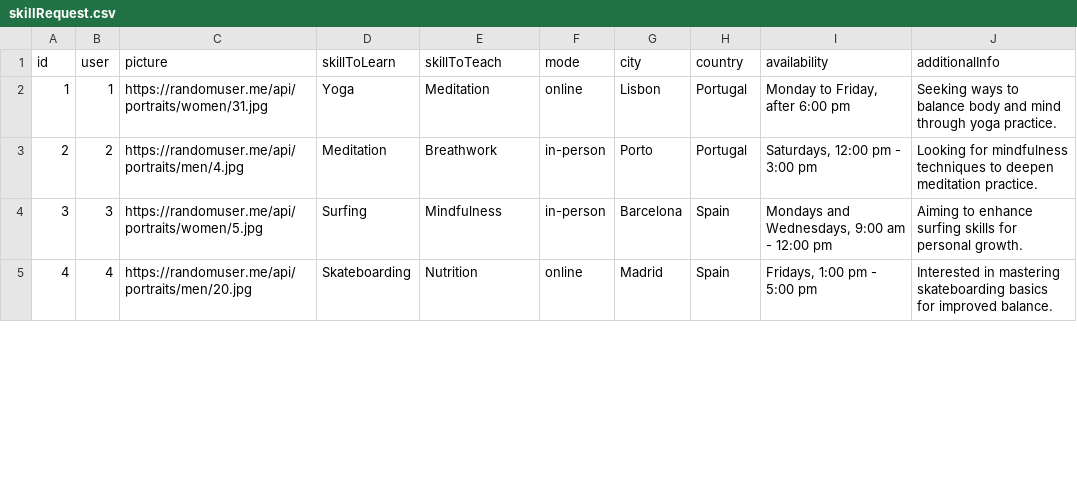
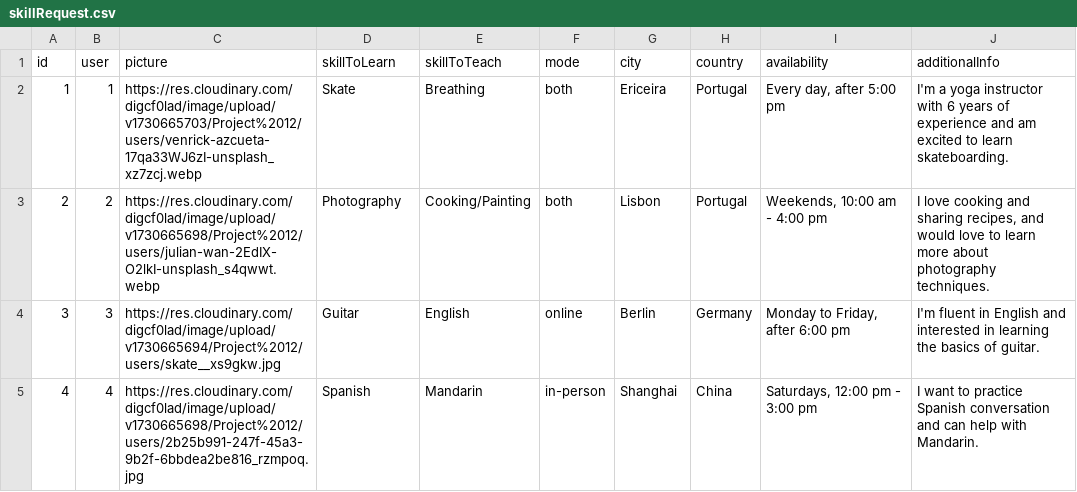
Before and after one commit to Jorgomez/Project-13-Backend, a CSV file: src/data/csv/skillRequest.csv, drawn as a sheet; only a part is shown; the diff covers the shown part only.

```diff
--- a/src/data/csv/skillRequest.csv
+++ b/src/data/csv/skillRequest.csv
@@ -1,5 +1,5 @@
 id,user,picture,skillToLearn,skillToTeach,mode,city,country,availability,additionalInfo
-1,1,https://randomuser.me/api/portraits/women/31.jpg,Yoga,Meditation,online,Lisbon,Portugal,"Monday to Friday, after 6:00 pm",Seeking ways to balance body and mind through yoga practice.
-2,2,https://randomuser.me/api/portraits/men/4.jpg,Meditation,Breathwork,in-person,Porto,Portugal,"Saturdays, 12:00 pm - 3:00 pm",Looking for mindfulness techniques to deepen meditation practice.
-3,3,https://randomuser.me/api/portraits/women/5.jpg,Surfing,Mindfulness,in-person,Barcelona,Spain,"Mondays and Wednesdays, 9:00 am - 12:00 pm",Aiming to enhance surfing skills for personal growth.
-4,4,https://randomuser.me/api/portraits/men/20.jpg,Skateboarding,Nutrition,online,Madrid,Spain,"Fridays, 1:00 pm - 5:00 pm",Interested in mastering skateboarding basics for improved balance.
+1,1,https://res.cloudinary.com/digcf0lad/image/upload/v1730665703/Project%2012/users/venrick-azcueta-17qa33WJ6zI-unsplash_xz7zcj.webp,Skate,Breathing,both,Ericeira,Portugal,"Every day, after 5:00 pm","I'm a yoga instructor with 6 years of experience and am excited to learn skateboarding."
+2,2,https://res.cloudinary.com/digcf0lad/image/upload/v1730665698/Project%2012/users/julian-wan-2EdIX-O2lkI-unsplash_s4qwwt.webp,Photography,Cooking/Painting,both,Lisbon,Portugal,"Weekends, 10:00 am - 4:00 pm","I love cooking and sharing recipes, and would love to learn more about photography techniques."
+3,3,https://res.cloudinary.com/digcf0lad/image/upload/v1730665694/Project%2012/users/skate__xs9gkw.jpg,Guitar,English,online,Berlin,Germany,"Monday to Friday, after 6:00 pm","I'm fluent in English and interested in learning the basics of guitar."
+4,4,https://res.cloudinary.com/digcf0lad/image/upload/v1730665698/Project%2012/users/2b25b991-247f-45a3-9b2f-6bbdea2be816_rzmpoq.jpg,Spanish,Mandarin,in-person,Shanghai,China,"Saturdays, 12:00 pm - 3:00 pm","I want to practice Spanish conversation and can help with Mandarin."
```
Also changed, not shown: 47 edited cells elsewhere in this file, src/data/csv/users.csv, 7 other files.
